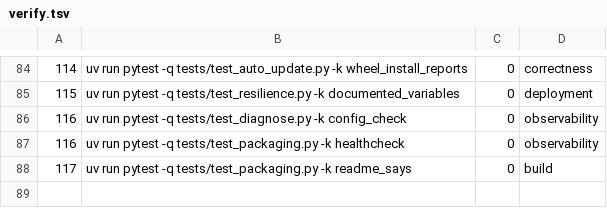
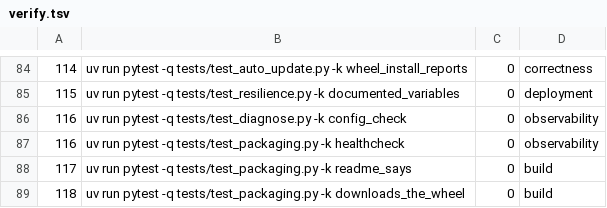
Before and after one commit to SwordfishTrumpet/traktor, a TSV file: .pipeline/verify.tsv, drawn as a sheet; only a part is shown, gaps mark what is left out; the diff names each change by its address in the sheet, - before the commit and + after, or states it on an @@ line.

Commit message:
Download the release wheel where the runbook installs it (#118)
Case 2 downloaded the asset into the current directory and then installed
dist/<wheel>, which does not exist there, so a maintainer checking a rebuild
either failed or installed a stale local artifact. The step now creates the
scratch environment, downloads into dist/ and installs that file.

```diff
--- a/.pipeline/verify.tsv
+++ b/.pipeline/verify.tsv
+row 89: 118 | uv run pytest -q tests/test_packaging.py -k downloads_the_wheel | 0 | build
```
Also changed, not shown: 2 other files.
